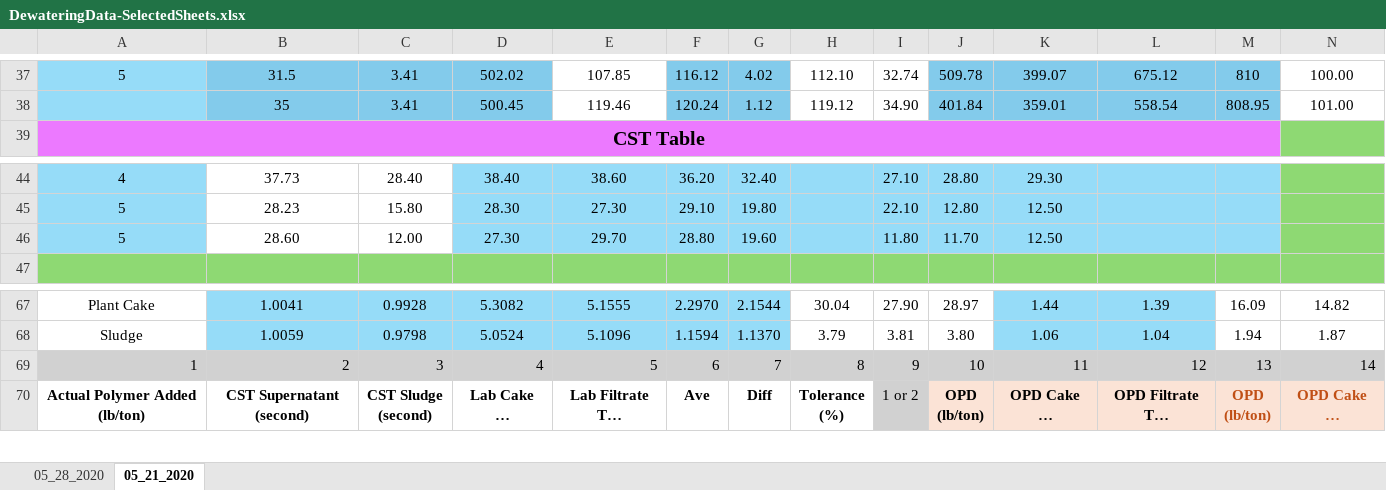
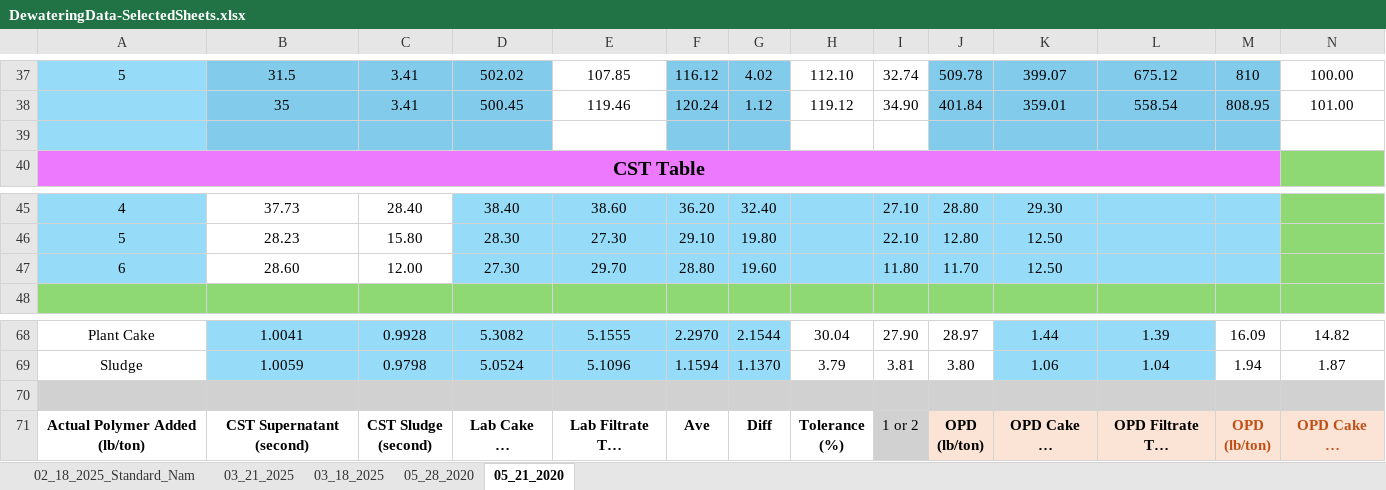
Before and after one commit to ArashMassoudieh/Dewatering, an Excel workbook: DewateringData-SelectedSheets.xlsx, sheet 05_21_2020, drawn as a sheet; only a part is shown, gaps mark what is left out; long unchanged cells end in …; values as stored, in another font and other column widths than the file's, no borders; charts and pictures and conditional formats not drawn; addresses are those after the commit; rows hold the shown columns only; the diff names each change by its address in the sheet, - before the commit and + after, or states it on an @@ line.

```diff
--- a/DewateringData-SelectedSheets.xlsx (sheet 05_21_2020)
+++ b/DewateringData-SelectedSheets.xlsx (sheet 05_21_2020)
+sheet tab: 02_18_2025_Standard_Nam
+sheet tab: 03_21_2025
+sheet tab: 03_18_2025
+row 39: (empty)
-A47: 5
+A47: 6
-row 70: 1 | 2 | 3 | 4 | 5 | 6 | 7 | 8 | 9 | 10 | 11 | 12 | 13 | 14
+row 70: (empty)
```
Also changed, not shown: sheet 05_28_2020, formulas that keep their value, charts or pictures, 10 other files.
